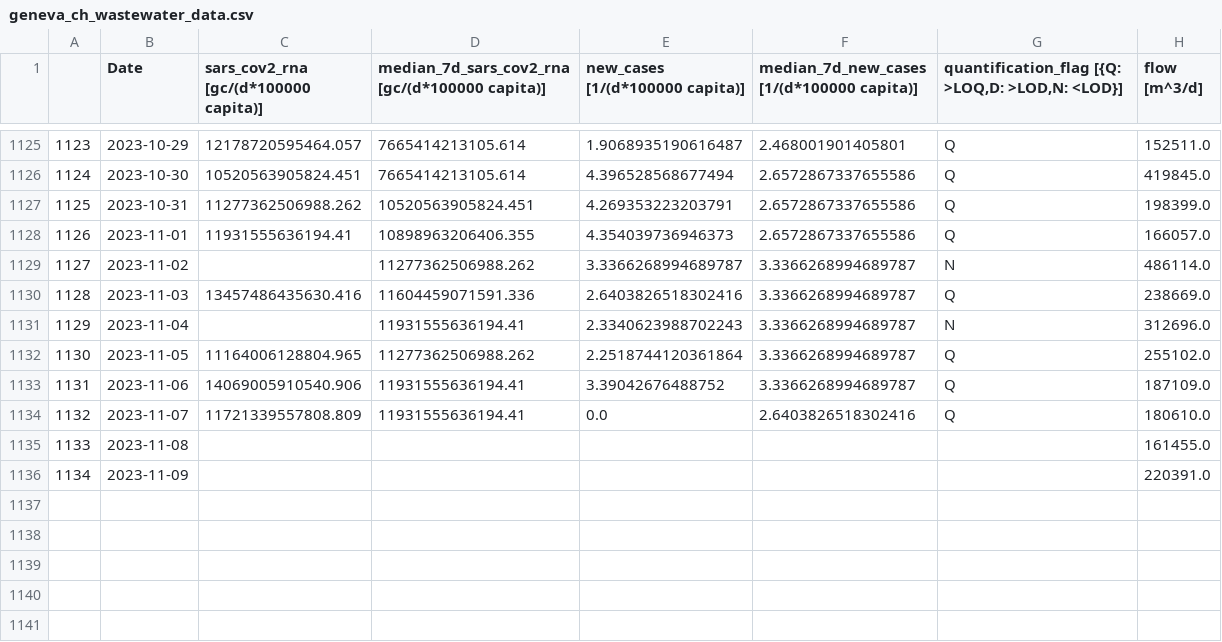
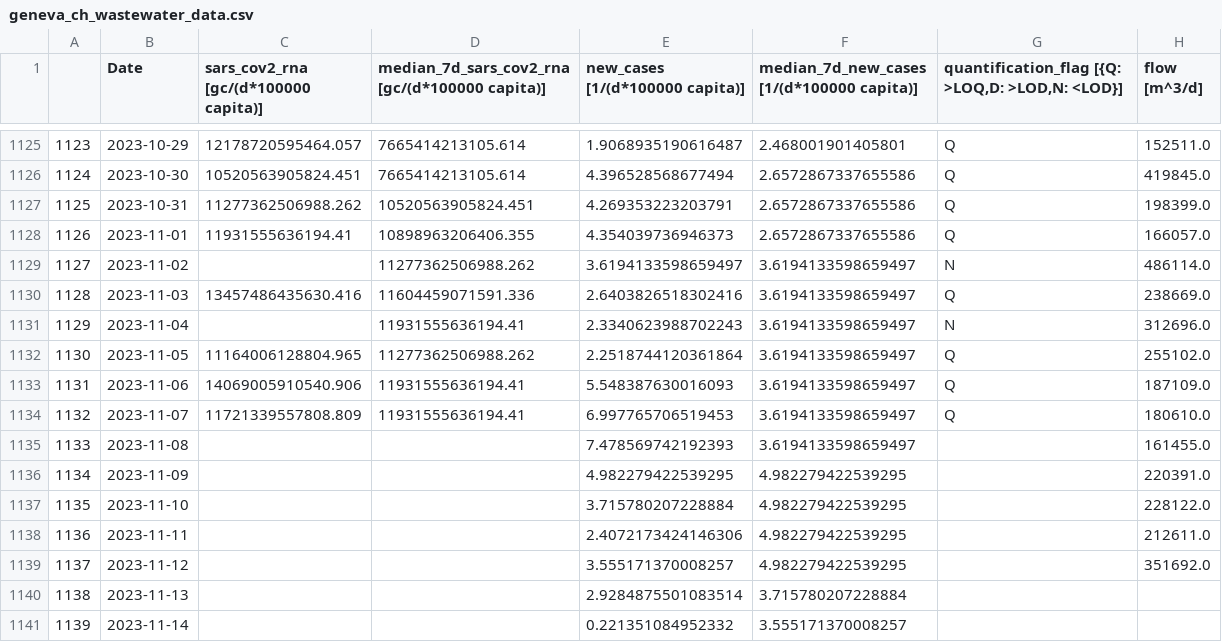
Before and after one commit to necsi/WHN-Wastewater-Data, a CSV file: data/Switzerland/geneva_ch_wastewater_data.csv, drawn as a sheet; only a part is shown, gaps mark what is left out.

```diff
--- a/data/Switzerland/geneva_ch_wastewater_data.csv
+++ b/data/Switzerland/geneva_ch_wastewater_data.csv
@@ -1128,9 +1128,14 @@
 1126,2023-11-01,11931555636194.41,10898963206406.355,4.354039736946373,2.6572867337655586,Q,166057.0
-1127,2023-11-02,,11277362506988.262,3.3366268994689787,3.3366268994689787,N,486114.0
-1128,2023-11-03,13457486435630.416,11604459071591.336,2.6403826518302416,3.3366268994689787,Q,238669.0
-1129,2023-11-04,,11931555636194.41,2.3340623988702243,3.3366268994689787,N,312696.0
-1130,2023-11-05,11164006128804.965,11277362506988.262,2.2518744120361864,3.3366268994689787,Q,255102.0
-1131,2023-11-06,14069005910540.906,11931555636194.41,3.39042676488752,3.3366268994689787,Q,187109.0
-1132,2023-11-07,11721339557808.809,11931555636194.41,0.0,2.6403826518302416,Q,180610.0
-1133,2023-11-08,,,,,,161455.0
-1134,2023-11-09,,,,,,220391.0
+1127,2023-11-02,,11277362506988.262,3.6194133598659497,3.6194133598659497,N,486114.0
+1128,2023-11-03,13457486435630.416,11604459071591.336,2.6403826518302416,3.6194133598659497,Q,238669.0
+1129,2023-11-04,,11931555636194.41,2.3340623988702243,3.6194133598659497,N,312696.0
+1130,2023-11-05,11164006128804.965,11277362506988.262,2.2518744120361864,3.6194133598659497,Q,255102.0
+1131,2023-11-06,14069005910540.906,11931555636194.41,5.548387630016093,3.6194133598659497,Q,187109.0
+1132,2023-11-07,11721339557808.809,11931555636194.41,6.997765706519453,3.6194133598659497,Q,180610.0
+1133,2023-11-08,,,7.478569742192393,3.6194133598659497,,161455.0
+1134,2023-11-09,,,4.982279422539295,4.982279422539295,,220391.0
+1135,2023-11-10,,,3.715780207228884,4.982279422539295,,228122.0
+1136,2023-11-11,,,2.4072173424146306,4.982279422539295,,212611.0
+1137,2023-11-12,,,3.555171370008257,4.982279422539295,,351692.0
+1138,2023-11-13,,,2.9284875501083514,3.715780207228884,,
+1139,2023-11-14,,,0.221351084952332,3.555171370008257,,
```
Also changed, not shown: data/Switzerland/altenrhein_ch_wastewater_data.csv, data/Switzerland/chur_ch_wastewater_data.csv, 3 other files.
